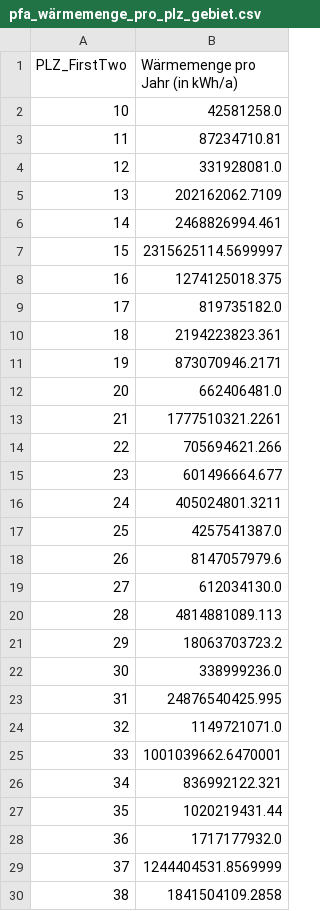
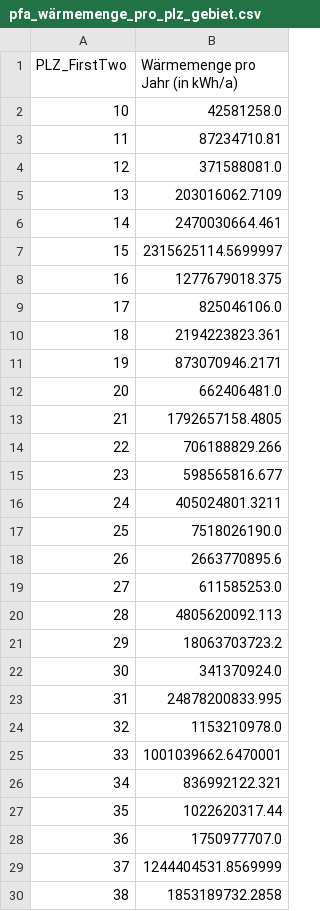
Before and after one commit to dena-dat/infocenter, a CSV file: waste-heat/Data/pfa_wärmemenge_pro_plz_gebiet.csv, drawn as a sheet; only a part is shown; the diff covers the shown part only.

```diff
--- a/waste-heat/Data/pfa_wärmemenge_pro_plz_gebiet.csv
+++ b/waste-heat/Data/pfa_wärmemenge_pro_plz_gebiet.csv
@@ -3,8 +3,8 @@ PLZ_FirstTwo,Wärmemenge pro Jahr (in kWh/a)
 11,87234710.81
-12,331928081.0
-13,202162062.7109
-14,2468826994.461
+12,371588081.0
+13,203016062.7109
+14,2470030664.461
 15,2315625114.5699997
-16,1274125018.375
-17,819735182.0
+16,1277679018.375
+17,825046106.0
 18,2194223823.361
@@ -12,19 +12,19 @@ PLZ_FirstTwo,Wärmemenge pro Jahr (in kWh/a)
 20,662406481.0
-21,1777510321.2261
-22,705694621.266
-23,601496664.677
+21,1792657158.4805
+22,706188829.266
+23,598565816.677
 24,405024801.3211
-25,4257541387.0
-26,8147057979.6
-27,612034130.0
-28,4814881089.113
+25,7518026190.0
+26,2663770895.6
+27,611585253.0
+28,4805620092.113
 29,18063703723.2
-30,338999236.0
-31,24876540425.995
-32,1149721071.0
+30,341370924.0
+31,24878200833.995
+32,1153210978.0
 33,1001039662.6470001
 34,836992122.321
-35,1020219431.44
-36,1717177932.0
+35,1022620317.44
+36,1750977707.0
 37,1244404531.8569999
-38,1841504109.2858
+38,1853189732.2858
```
Also changed, not shown: 46 edited cells elsewhere in this file, waste-heat/Data/pfa_wärmemenge_nrw_summed.csv.
